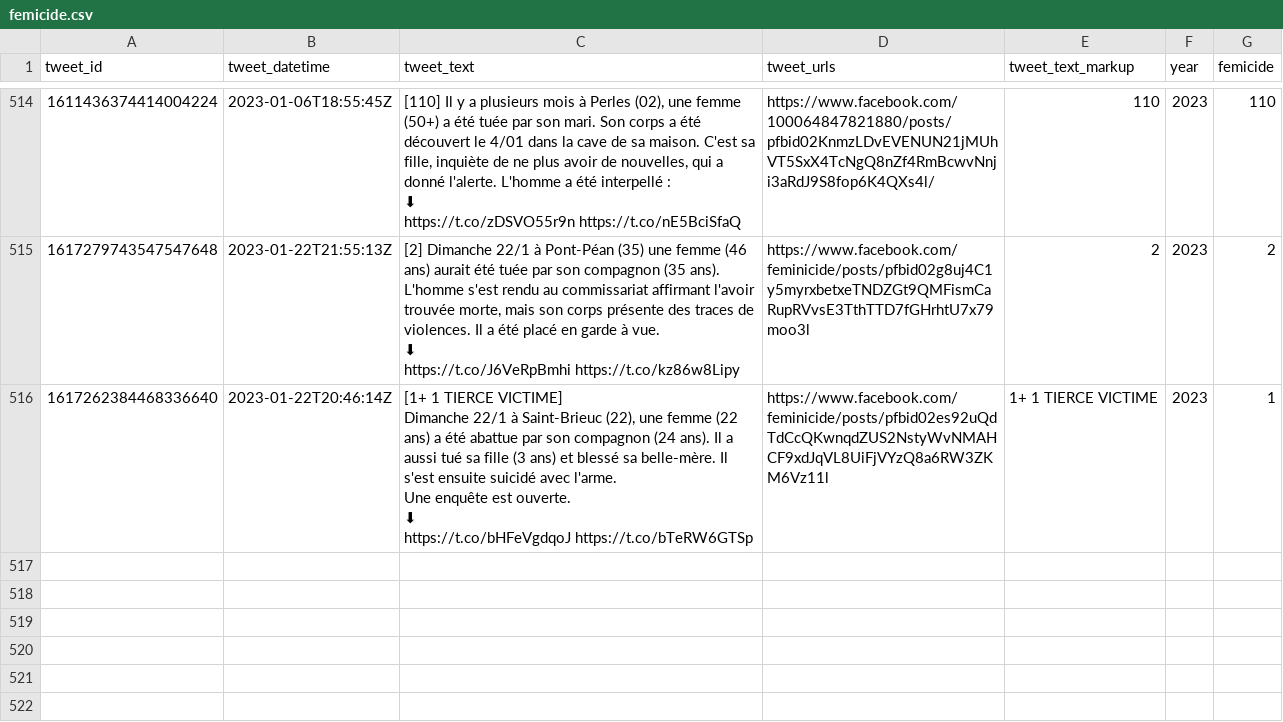
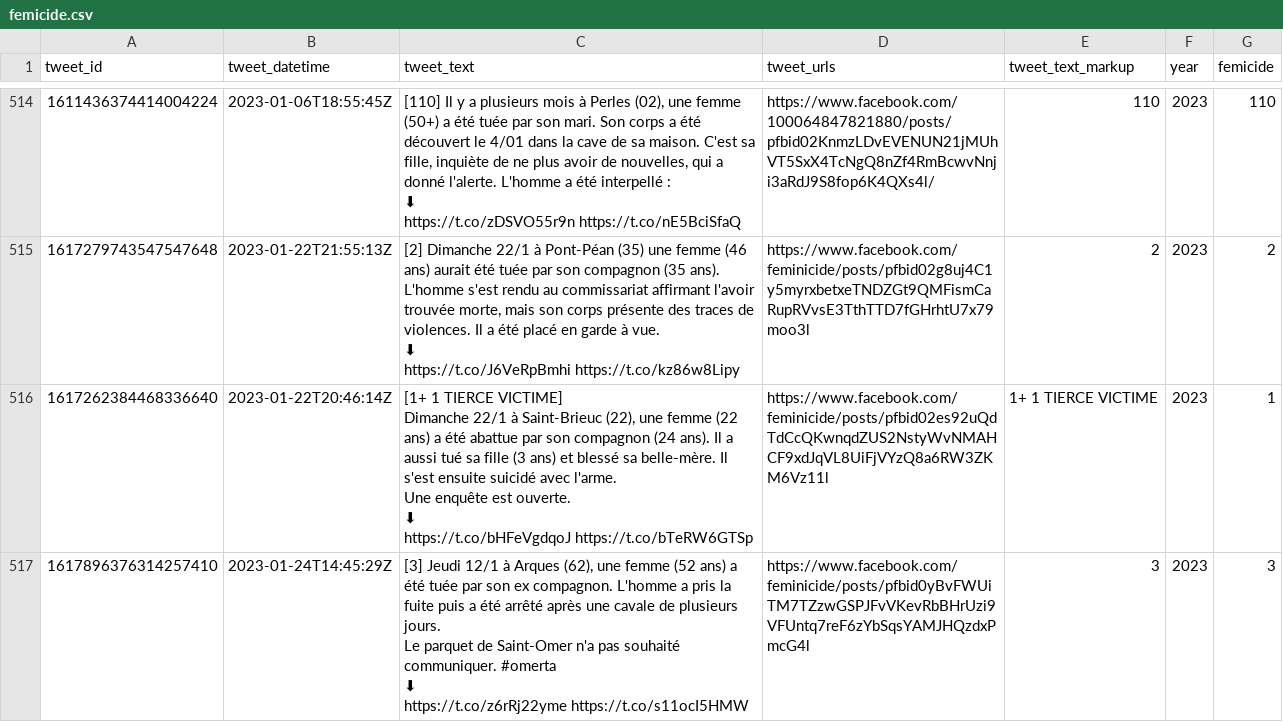
Before and after one commit to cedricbatailler/femicides_fr, a CSV file: data/femicide.csv, drawn as a sheet; only a part is shown, gaps mark what is left out; ↵ is a line break in a cell; the diff names each change by its address in the sheet, - before the commit and + after, or states it on an @@ line.

```diff
--- a/data/femicide.csv
+++ b/data/femicide.csv
+row 517: 1617896376314257410 | 2023-01-24T14:45:29Z | [3] Jeudi 12/1 à Arques (62), une femme (52 ans) a été tuée par son ex compagnon. L'homme a pris la fuite puis a été arrêté après une cavale de plusieurs jours. ↵ Le parquet de Saint-Omer n'a pas souhaité communiquer. #omerta ↵ ⬇ ↵ https://t.co/z6rRj22yme https://t.co/s11ocI5HMW | https://www.facebook.com/feminicide/posts/pfbid0yBvFWUiTM7TZzwGSPJFvVKevRbBHrUzi9VFUntq7reF6zYbSqsYAMJHQzdxPmcG4l | 3 | 2023 | 3
```
Also changed, not shown: 1 other file.
